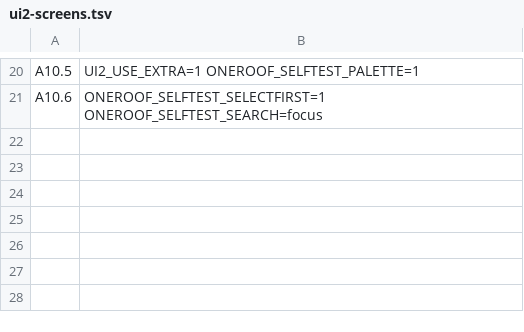
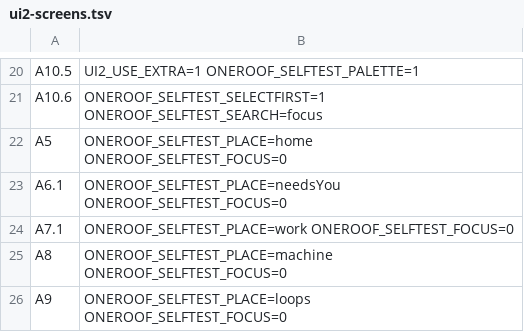
Before and after one commit to gaurav8936/oneroof, a TSV file: app/scripts/ui2-screens.tsv, drawn as a sheet; only a part is shown, gaps mark what is left out.

Commit message:
LAB-973 · [lab-oneroof-ui-redesign] M4 1.4.0: places part 1 — Machine meters, Loops + Tonight + fences, Needs you rules page, flat pages

```diff
--- a/app/scripts/ui2-screens.tsv
+++ b/app/scripts/ui2-screens.tsv
@@ -21 +21,6 @@ A10.5	UI2_USE_EXTRA=1 ONEROOF_SELFTEST_PALETTE=1
 A10.6	ONEROOF_SELFTEST_SELECTFIRST=1 ONEROOF_SELFTEST_SEARCH=focus
+A5	ONEROOF_SELFTEST_PLACE=home ONEROOF_SELFTEST_FOCUS=0
+A6.1	ONEROOF_SELFTEST_PLACE=needsYou ONEROOF_SELFTEST_FOCUS=0
+A7.1	ONEROOF_SELFTEST_PLACE=work ONEROOF_SELFTEST_FOCUS=0
+A8	ONEROOF_SELFTEST_PLACE=machine ONEROOF_SELFTEST_FOCUS=0
+A9	ONEROOF_SELFTEST_PLACE=loops ONEROOF_SELFTEST_FOCUS=0
```
Also changed, not shown: 11 other files.
